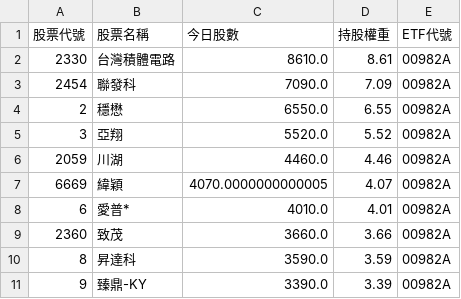
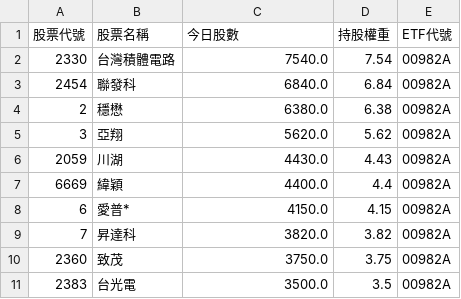
Before and after one commit to caesar263/my-etf-tracker, a CSV file: holdings_00982A.csv, drawn as a sheet.

```diff
--- a/holdings_00982A.csv
+++ b/holdings_00982A.csv
@@ -1,11 +1,11 @@
 股票代號,股票名稱,今日股數,持股權重,ETF代號
-2330,台灣積體電路,8610.0,8.61,00982A
-2454,聯發科,7090.0,7.09,00982A
-2,穩懋,6550.0,6.55,00982A
-3,亞翔,5520.0,5.52,00982A
-2059,川湖,4460.0,4.46,00982A
-6669,緯穎,4070.0000000000005,4.07,00982A
-6,愛普*,4010.0,4.01,00982A
-2360,致茂,3660.0,3.66,00982A
-8,昇達科,3590.0,3.59,00982A
-9,臻鼎-KY,3390.0,3.39,00982A
+2330,台灣積體電路,7540.0,7.54,00982A
+2454,聯發科,6840.0,6.84,00982A
+2,穩懋,6380.0,6.38,00982A
+3,亞翔,5620.0,5.62,00982A
+2059,川湖,4430.0,4.43,00982A
+6669,緯穎,4400.0,4.4,00982A
+6,愛普*,4150.0,4.15,00982A
+7,昇達科,3820.0,3.82,00982A
+2360,致茂,3750.0,3.75,00982A
+2383,台光電,3500.0,3.5,00982A
```
Also changed, not shown: final_analysis.csv, holdings_00401A.csv, 14 other files.
